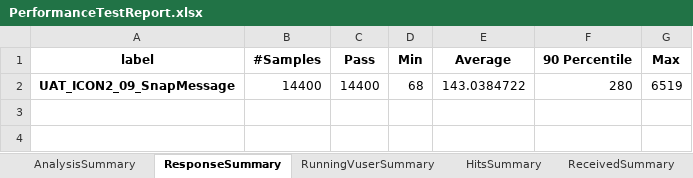
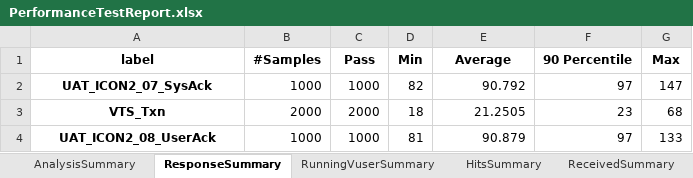
Before and after one commit to karthiklingasamy/JTLAnalyser, an Excel workbook: PerformanceTestReport.xlsx, sheet ResponseSummary, drawn as a sheet; values as stored, in another font and other column widths than the file's, no borders; removed rows and columns are numbered as before the commit, all else as after; the diff names each change by its address in the sheet, - before the commit and + after, or states it on an @@ line.

```diff
--- a/PerformanceTestReport.xlsx (sheet ResponseSummary)
+++ b/PerformanceTestReport.xlsx (sheet ResponseSummary)
-row 2: UAT_ICON2_09_SnapMessage | 14400 | 14400 | 68 | 143.0384722 | 280 | 6519
+row 2: UAT_ICON2_07_SysAck | 1000 | 1000 | 82 | 90.792 | 97 | 147
+row 3: VTS_Txn | 2000 | 2000 | 18 | 21.2505 | 23 | 68
+row 4: UAT_ICON2_08_UserAck | 1000 | 1000 | 81 | 90.879 | 97 | 133
```
Also changed, not shown: sheet RunningVuserSummary, sheet ErrorGraph, sheet ReceivedSummary, sheet ThroughputSendSummary, sheet HitsSummary, sheet AnalysisSummary, other sheet tabs, 2 other files.
